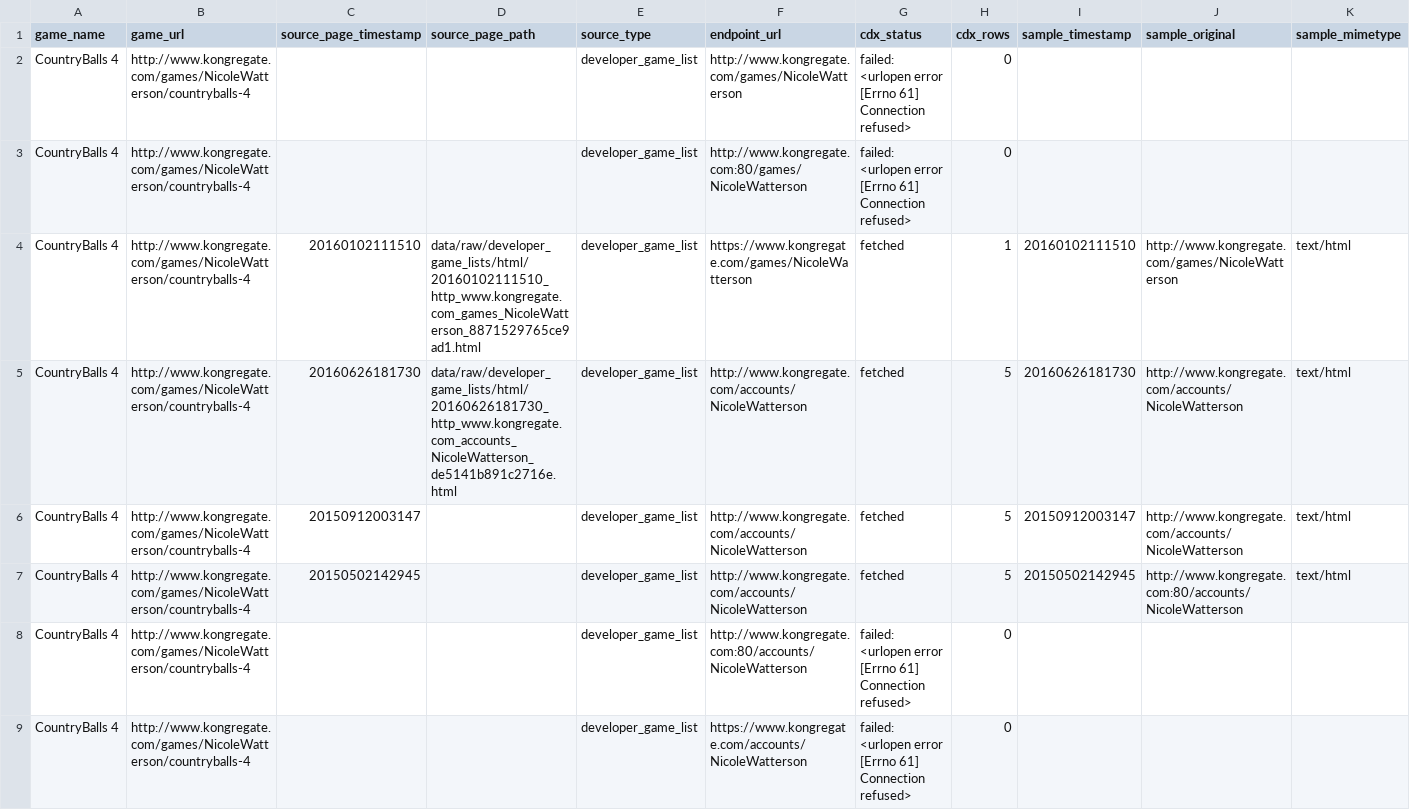
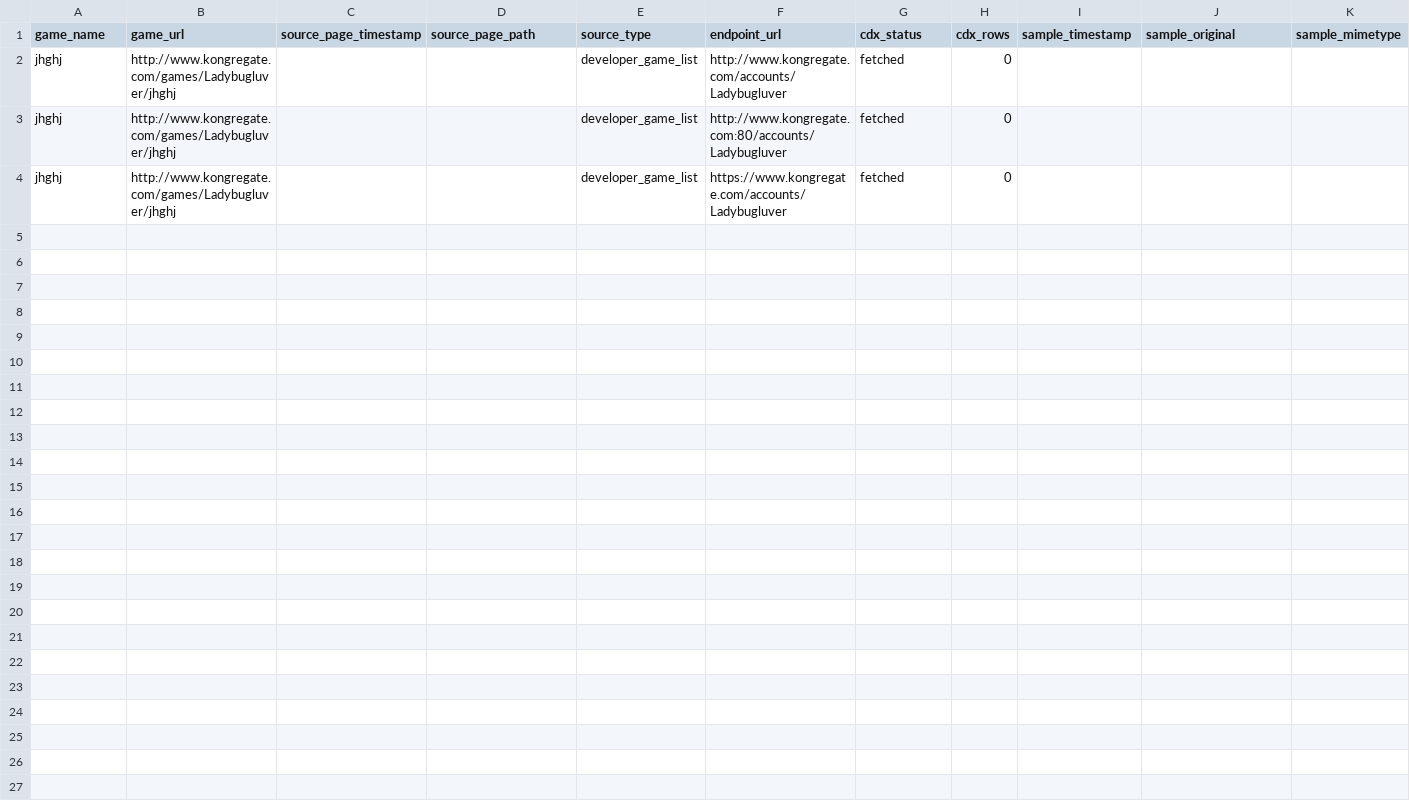
Before and after one commit to DataViking-Tech/kongregate-plays-data, a CSV file: data/processed/developer_game_list_probe_candidates.csv, drawn as a sheet; only a part is shown; removed rows and columns are numbered as before the commit, all else as after; rows hold the shown columns only; the diff names each change by its address in the sheet, - before the commit and + after, or states it on an @@ line.

Commit message:
Add account-list evidence checkpoint 359

```diff
--- a/data/processed/developer_game_list_probe_candidates.csv
+++ b/data/processed/developer_game_list_probe_candidates.csv
-A2:A3 (game_name): CountryBalls 4
+A2:A3 (game_name): jhghj
-B2:B3 (game_url): http://www.kongregate.com/games/NicoleWatterson/countryballs-4
+B2:B3 (game_url): http://www.kongregate.com/games/Ladybugluver/jhghj
-F2 (endpoint_url): http://www.kongregate.com/games/NicoleWatterson
+F2 (endpoint_url): http://www.kongregate.com/accounts/Ladybugluver
-G2:G3 (cdx_status): failed: <urlopen error [Errno 61] Connection refused>
+G2:G3 (cdx_status): fetched
-F3 (endpoint_url): http://www.kongregate.com:80/games/NicoleWatterson
+F3 (endpoint_url): http://www.kongregate.com:80/accounts/Ladybugluver
-row 4: CountryBalls 4 | http://www.kongregate.com/games/NicoleWatterson/countryballs-4 | 20160102111510 | data/raw/developer_game_lists/html/20160102111510_http_www.kongregate.com_games_NicoleWatterson_8871529765ce9ad1.html | developer_game_list | https://www.kongregate.com/games/NicoleWatterson | fetched | 1 | 20160102111510 | http://www.kongregate.com/games/NicoleWatterson | text/html
-row 5: CountryBalls 4 | http://www.kongregate.com/games/NicoleWatterson/countryballs-4 | 20160626181730 | data/raw/developer_game_lists/html/20160626181730_http_www.kongregate.com_accounts_NicoleWatterson_de5141b891c2716e.html | developer_game_list | http://www.kongregate.com/accounts/NicoleWatterson | fetched | 5 | 20160626181730 | http://www.kongregate.com/accounts/NicoleWatterson | text/html
-row 6: CountryBalls 4 | http://www.kongregate.com/games/NicoleWatterson/countryballs-4 | 20150912003147 |  | developer_game_list | http://www.kongregate.com/accounts/NicoleWatterson | fetched | 5 | 20150912003147 | http://www.kongregate.com/accounts/NicoleWatterson | text/html
-row 7: CountryBalls 4 | http://www.kongregate.com/games/NicoleWatterson/countryballs-4 | 20150502142945 |  | developer_game_list | http://www.kongregate.com/accounts/NicoleWatterson | fetched | 5 | 20150502142945 | http://www.kongregate.com:80/accounts/NicoleWatterson | text/html
-row 8: CountryBalls 4 | http://www.kongregate.com/games/NicoleWatterson/countryballs-4 |  |  | developer_game_list | http://www.kongregate.com:80/accounts/NicoleWatterson | failed: <urlopen error [Errno 61] Connection refused> | 0
-A4 (game_name): CountryBalls 4
+A4 (game_name): jhghj
-B4 (game_url): http://www.kongregate.com/games/NicoleWatterson/countryballs-4
+B4 (game_url): http://www.kongregate.com/games/Ladybugluver/jhghj
-F4 (endpoint_url): https://www.kongregate.com/accounts/NicoleWatterson
+F4 (endpoint_url): https://www.kongregate.com/accounts/Ladybugluver
-G4 (cdx_status): failed: <urlopen error [Errno 61] Connection refused>
+G4 (cdx_status): fetched
```
Also changed, not shown: data/processed/asof_recovery_feasibility_audit.csv, data/processed/count_source_probe_game_status.csv, 29 other files.
